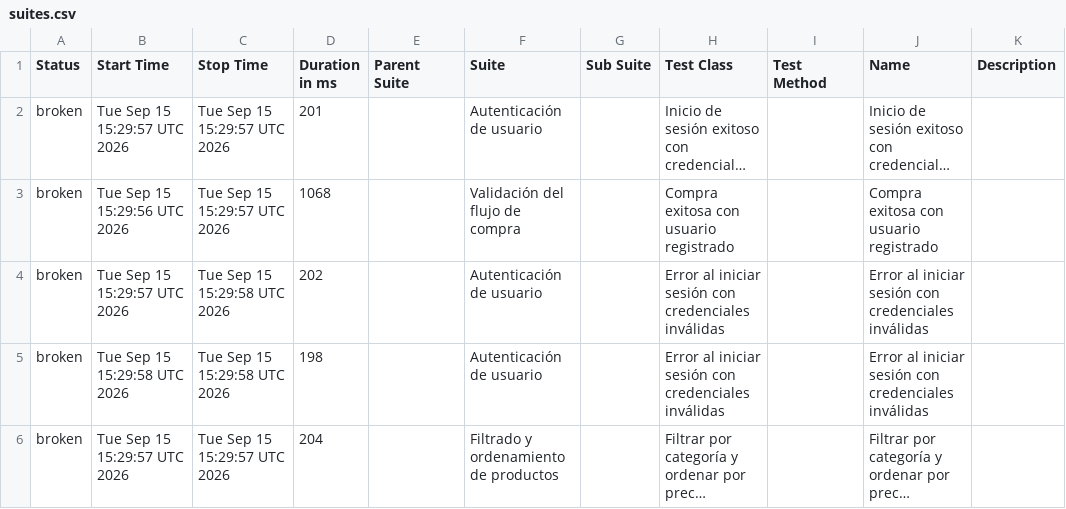
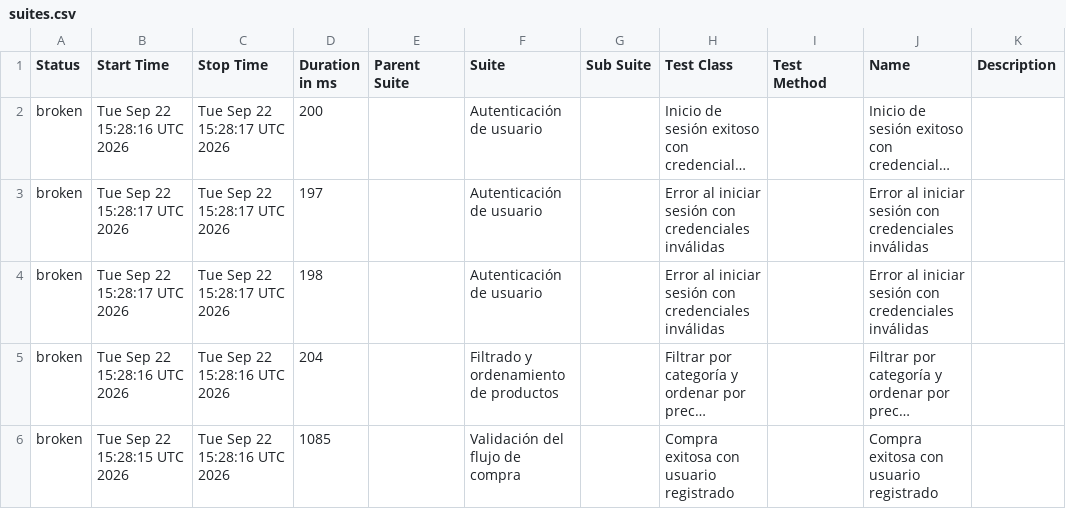
Before and after one commit to paquitatorres/SeleniumWebDriver-POM-Cucumber-, a CSV file: data/suites.csv, drawn as a sheet; long unchanged cells end in …; removed rows and columns are numbered as before the commit, all else as after; the diff names each change by its address in the sheet, - before the commit and + after, or states it on an @@ line.

```diff
--- a/data/suites.csv
+++ b/data/suites.csv
-B2 (Start Time): Tue Sep 15 15:29:57 UTC 2026
+B2 (Start Time): Tue Sep 22 15:28:16 UTC 2026
-C2 (Stop Time): Tue Sep 15 15:29:57 UTC 2026
+C2 (Stop Time): Tue Sep 22 15:28:17 UTC 2026
-D2 (Duration in ms): 201
+D2 (Duration in ms): 200
-row 3: broken | Tue Sep 15 15:29:56 UTC 2026 | Tue Sep 15 15:29:57 UTC 2026 | 1068 |  | Validación del flujo de compra |  | Compra exitosa con usuario registrado |  | Compra exitosa con usuario registrado
-B3 (Start Time): Tue Sep 15 15:29:57 UTC 2026
+B3 (Start Time): Tue Sep 22 15:28:17 UTC 2026
-C3:C4 (Stop Time): Tue Sep 15 15:29:58 UTC 2026
+C3:C4 (Stop Time): Tue Sep 22 15:28:17 UTC 2026
-D3 (Duration in ms): 202
+D3 (Duration in ms): 197
-B4 (Start Time): Tue Sep 15 15:29:58 UTC 2026
+B4 (Start Time): Tue Sep 22 15:28:17 UTC 2026
-B5 (Start Time): Tue Sep 15 15:29:57 UTC 2026
+B5 (Start Time): Tue Sep 22 15:28:16 UTC 2026
-C5 (Stop Time): Tue Sep 15 15:29:57 UTC 2026
+C5 (Stop Time): Tue Sep 22 15:28:16 UTC 2026
+row 6: broken | Tue Sep 22 15:28:15 UTC 2026 | Tue Sep 22 15:28:16 UTC 2026 | 1085 |  | Validación del flujo de compra |  | Compra exitosa con usuario registrado |  | Compra exitosa con usuario registrado
```
Also changed, not shown: data/behaviors.csv, 25 other files.
